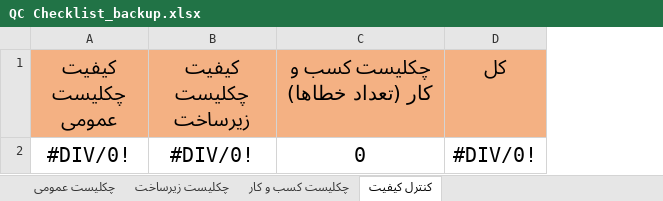
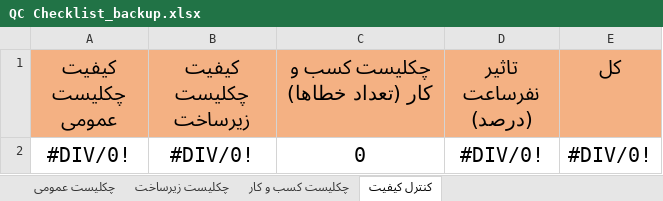
Before and after one commit to pouya-alipour741/control-quality, an Excel workbook: QC Checklist_backup.xlsx, sheet کنترل کیفیت, drawn as a sheet; values as stored, in another font and other column widths than the file's, no borders; conditional formats not drawn; the diff names each change by its address in the sheet, - before the commit and + after, or states it on an @@ line.

```diff
--- a/QC Checklist_backup.xlsx (sheet کنترل کیفیت)
+++ b/QC Checklist_backup.xlsx (sheet کنترل کیفیت)
+column D (تاثیر نفرساعت (درصد)), row 2: #DIV/0!
```
Also changed, not shown: sheet چکلیست کسب و کار, sheet چکلیست زیرساخت, sheet چکلیست عمومی, formulas that keep their value, saderat/Saderat.BPM.QC-CHPR02-45.0 - 82-83.xlsx, 2 other files.
